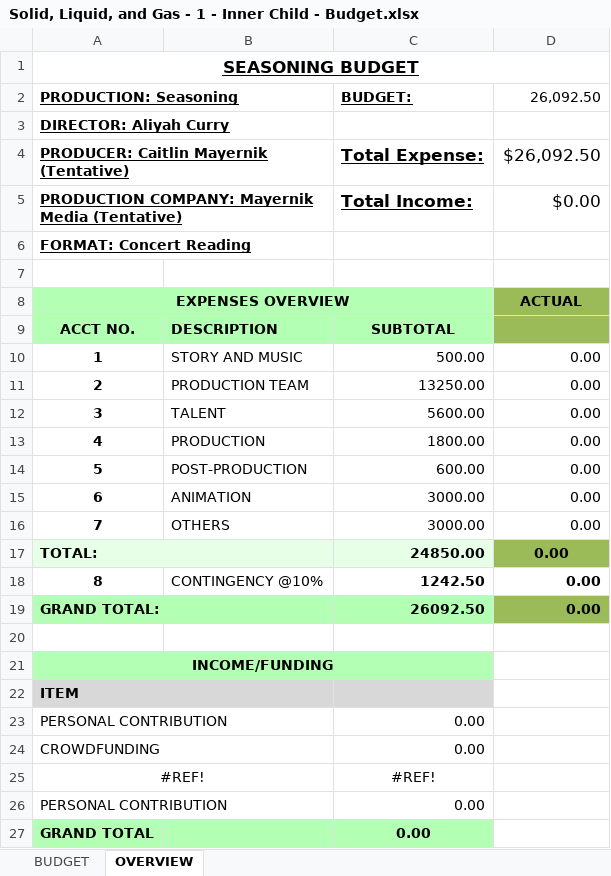
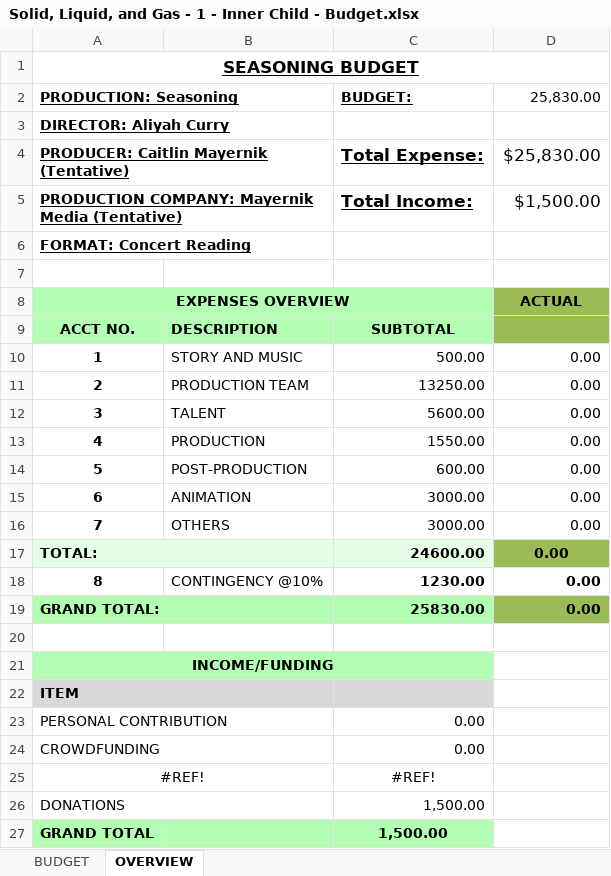
Before and after one commit to badastro/solidliquidandgas.github.io, an Excel workbook: episodes/s1e1/Solid, Liquid, and Gas - 1 - Inner Child - Budget.xlsx, sheet OVERVIEW, drawn as a sheet; values as stored, in another font and other column widths than the file's, no borders; removed rows and columns are numbered as before the commit, all else as after; the diff names each change by its address in the sheet, - before the commit and + after, or states it on an @@ line.

```diff
--- a/episodes/s1e1/Solid, Liquid, and Gas - 1 - Inner Child - Budget.xlsx (sheet OVERVIEW)
+++ b/episodes/s1e1/Solid, Liquid, and Gas - 1 - Inner Child - Budget.xlsx (sheet OVERVIEW)
-D2: 26,092.50
+D2: 25,830.00
-D4: $26,092.50
+D4: $25,830.00
-D5: $0.00
+D5: $1,500.00
-C13: 1800.00
+C13: 1550.00
-C17: 24850.00
+C17: 24600.00
-C18: 1242.50
+C18: 1230.00
-C19: 26092.50
+C19: 25830.00
-row 26: PERSONAL CONTRIBUTION |  | 0.00
+row 26: DONATIONS |  | 1,500.00
-C27: 0.00
+C27: 1,500.00
```
Also changed, not shown: sheet BUDGET, formulas that keep their value, 20 other files.
